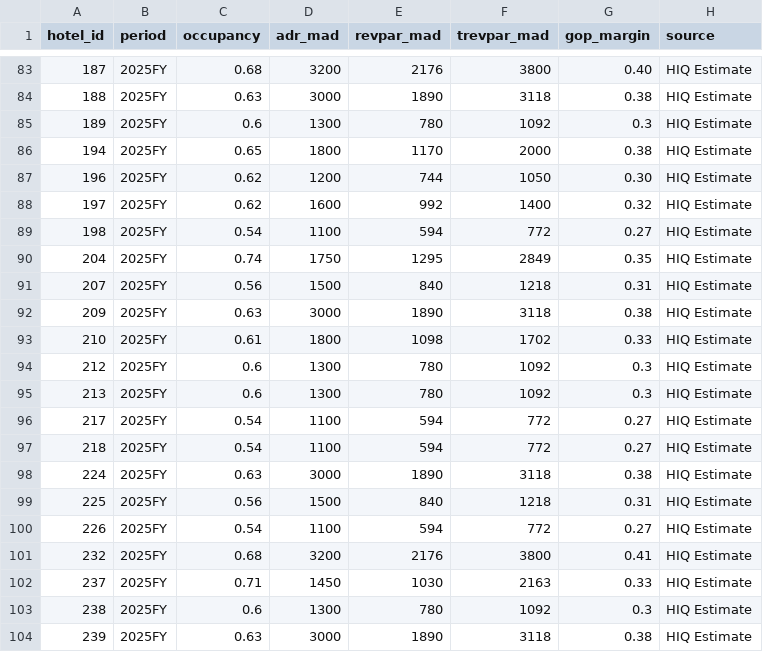
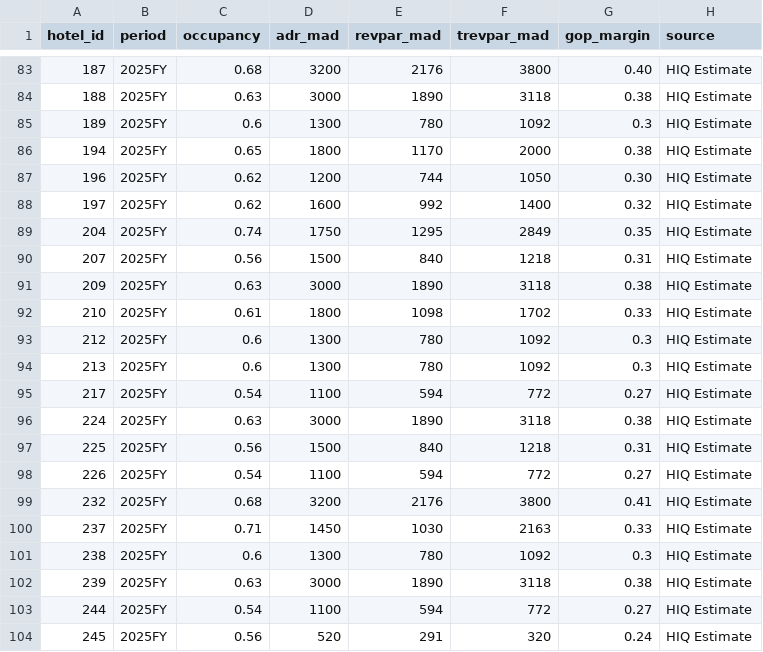
Before and after one commit to oaddahre/hospitalityiq, a CSV file: performance.csv, drawn as a sheet; only a part is shown, gaps mark what is left out; the shorter side is filled out with more unchanged rows; the diff names each change by its address in the sheet, - before the commit and + after, or states it on an @@ line.

```diff
--- a/performance.csv
+++ b/performance.csv
-row 89: 198 | 2025FY | 0.54 | 1100 | 594 | 772 | 0.27 | HIQ Estimate
-row 97: 218 | 2025FY | 0.54 | 1100 | 594 | 772 | 0.27 | HIQ Estimate
```
Also changed, not shown: hotels.csv.
